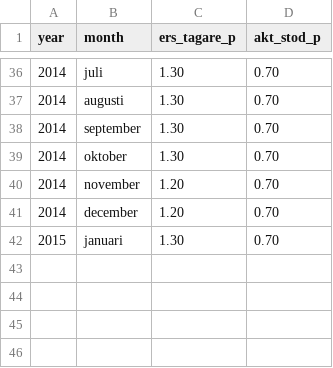
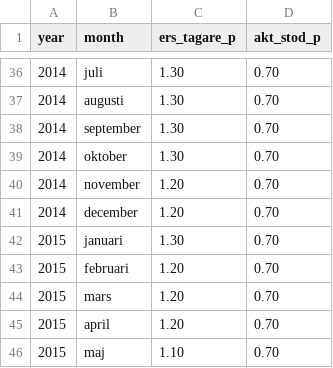
Before and after one commit to MansMeg/DIK_analys, a CSV file: Data/ers_AEA.csv, drawn as a sheet; only a part is shown, gaps mark what is left out; the diff names each change by its address in the sheet, - before the commit and + after, or states it on an @@ line.

Commit message:
Update ers_AEA.csv
Uppdaterat med feb-maj 2015

```diff
--- a/Data/ers_AEA.csv
+++ b/Data/ers_AEA.csv
+row 43: 2015 | februari | 1.20 | 0.70
+row 44: 2015 | mars | 1.20 | 0.70
+row 45: 2015 | april | 1.20 | 0.70
+row 46: 2015 | maj | 1.10 | 0.70
```
